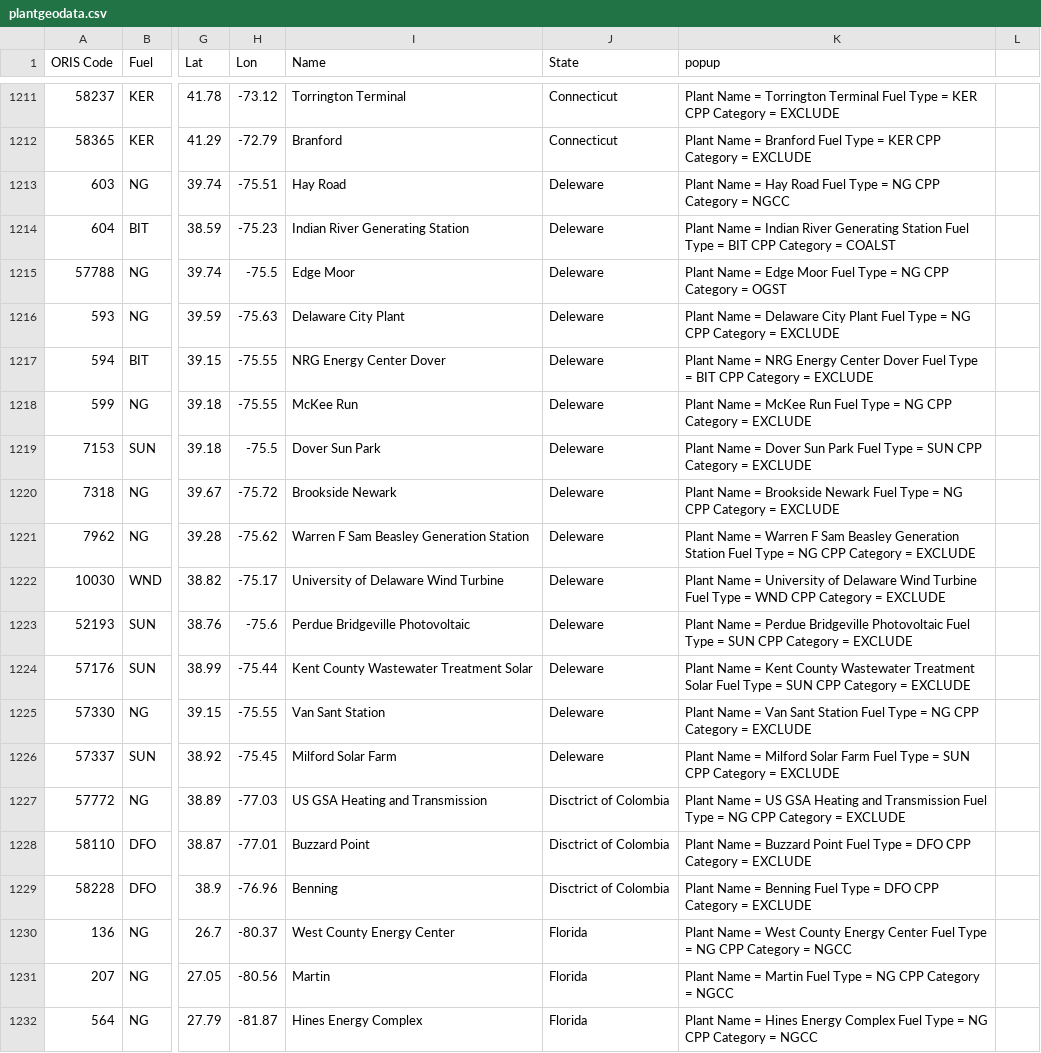
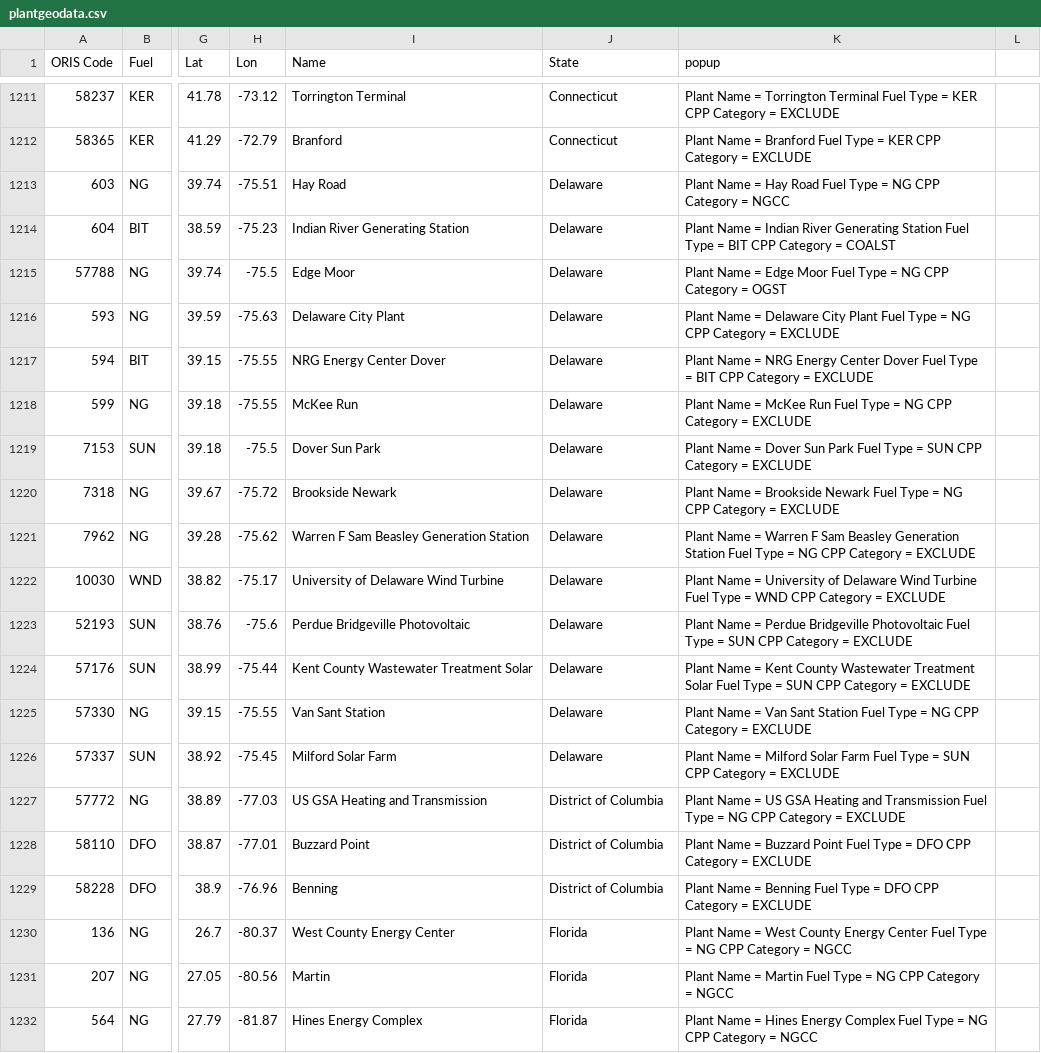
Before and after one commit to mycpp/myCPP, a CSV file: code/data/plantgeodata.csv, drawn as a sheet; only a part is shown, gaps mark what is left out; the diff names each change by its address in the sheet, - before the commit and + after, or states it on an @@ line.

```diff
--- a/code/data/plantgeodata.csv
+++ b/code/data/plantgeodata.csv
-J1213:J1226 (State): Deleware
+J1213:J1226 (State): Delaware
-J1227:J1229 (State): Disctrict of Colombia
+J1227:J1229 (State): District of Columbia
```
Also changed, not shown: 3 other files.
